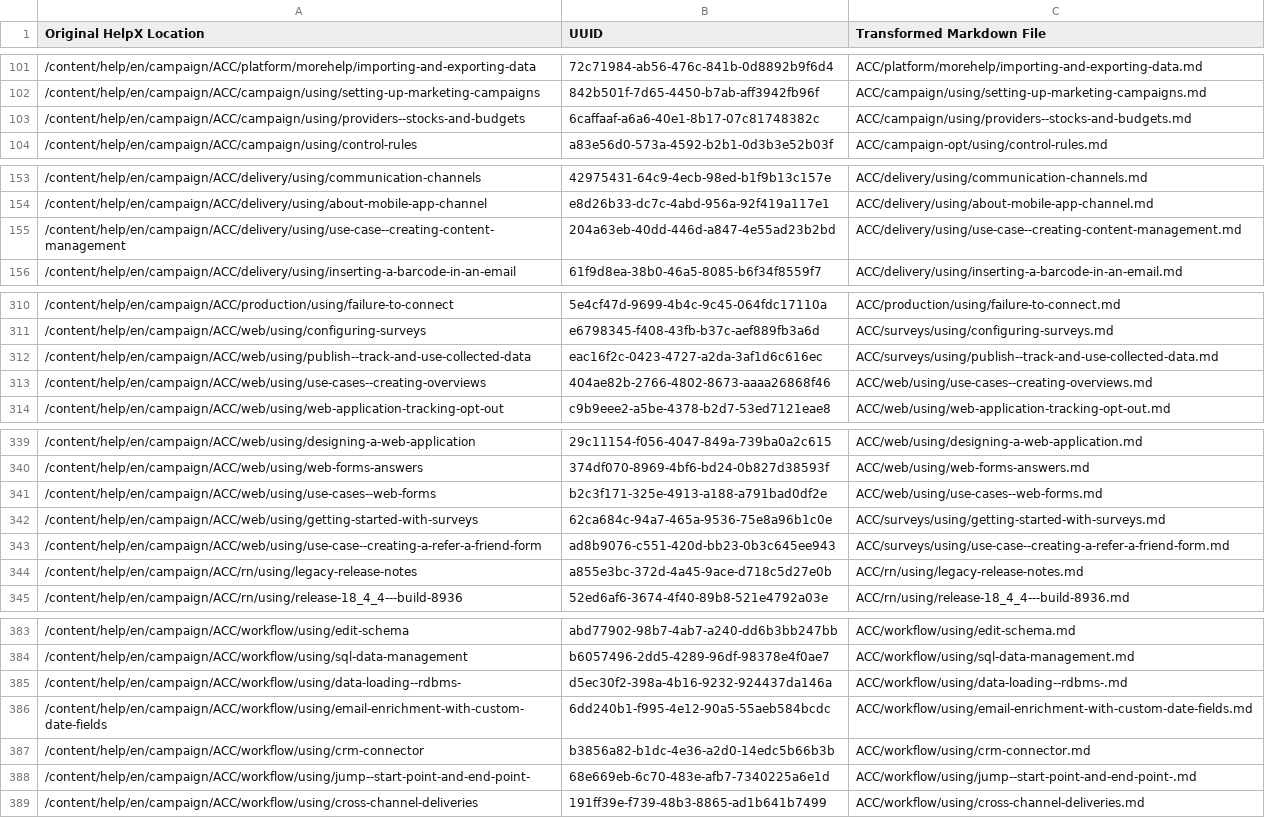
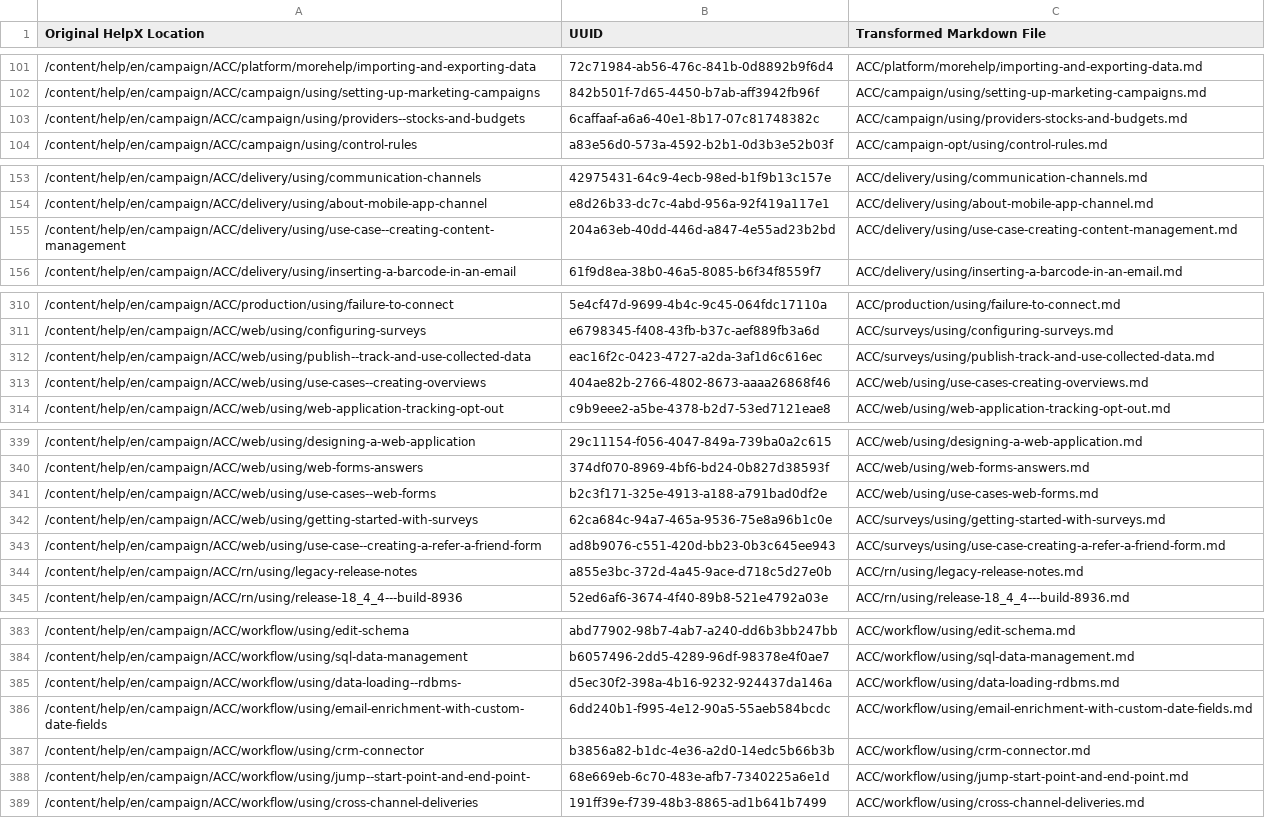
Before and after one commit to AdobeDocs/campaign-classic.de-DE, a CSV file: help/uuid_mapping.csv, drawn as a sheet; only a part is shown, gaps mark what is left out; the diff covers the shown part only.

Commit message:
Updating Old File for core commit 1680714fdc6b1fe7b6d8e1bd1dd59f9c6639fe51

```diff
--- a/help/uuid_mapping.csv
+++ b/help/uuid_mapping.csv
@@ -102,3 +102,3 @@
 "/content/help/en/campaign/ACC/campaign/using/setting-up-marketing-campaigns","842b501f-7d65-4450-b7ab-aff3942fb96f","ACC/campaign/using/setting-up-marketing-campaigns.md"
-"/content/help/en/campaign/ACC/campaign/using/providers--stocks-and-budgets","6caffaaf-a6a6-40e1-8b17-07c81748382c","ACC/campaign/using/providers--stocks-and-budgets.md"
+"/content/help/en/campaign/ACC/campaign/using/providers--stocks-and-budgets","6caffaaf-a6a6-40e1-8b17-07c81748382c","ACC/campaign/using/providers-stocks-and-budgets.md"
 "/content/help/en/campaign/ACC/campaign/using/control-rules","a83e56d0-573a-4592-b2b1-0d3b3e52b03f","ACC/campaign-opt/using/control-rules.md"
@@ -154,3 +154,3 @@
 "/content/help/en/campaign/ACC/delivery/using/about-mobile-app-channel","e8d26b33-dc7c-4abd-956a-92f419a117e1","ACC/delivery/using/about-mobile-app-channel.md"
-"/content/help/en/campaign/ACC/delivery/using/use-case--creating-content-management","204a63eb-40dd-446d-a847-4e55ad23b2bd","ACC/delivery/using/use-case--creating-content-management.md"
+"/content/help/en/campaign/ACC/delivery/using/use-case--creating-content-management","204a63eb-40dd-446d-a847-4e55ad23b2bd","ACC/delivery/using/use-case-creating-content-management.md"
 "/content/help/en/campaign/ACC/delivery/using/inserting-a-barcode-in-an-email","61f9d8ea-38b0-46a5-8085-b6f34f8559f7","ACC/delivery/using/inserting-a-barcode-in-an-email.md"
@@ -311,4 +311,4 @@
 "/content/help/en/campaign/ACC/web/using/configuring-surveys","e6798345-f408-43fb-b37c-aef889fb3a6d","ACC/surveys/using/configuring-surveys.md"
-"/content/help/en/campaign/ACC/web/using/publish--track-and-use-collected-data","eac16f2c-0423-4727-a2da-3af1d6c616ec","ACC/surveys/using/publish--track-and-use-collected-data.md"
-"/content/help/en/campaign/ACC/web/using/use-cases--creating-overviews","404ae82b-2766-4802-8673-aaaa26868f46","ACC/web/using/use-cases--creating-overviews.md"
+"/content/help/en/campaign/ACC/web/using/publish--track-and-use-collected-data","eac16f2c-0423-4727-a2da-3af1d6c616ec","ACC/surveys/using/publish-track-and-use-collected-data.md"
+"/content/help/en/campaign/ACC/web/using/use-cases--creating-overviews","404ae82b-2766-4802-8673-aaaa26868f46","ACC/web/using/use-cases-creating-overviews.md"
 "/content/help/en/campaign/ACC/web/using/web-application-tracking-opt-out","c9b9eee2-a5be-4378-b2d7-53ed7121eae8","ACC/web/using/web-application-tracking-opt-out.md"
@@ -340,5 +340,5 @@
 "/content/help/en/campaign/ACC/web/using/web-forms-answers","374df070-8969-4bf6-bd24-0b827d38593f","ACC/web/using/web-forms-answers.md"
-"/content/help/en/campaign/ACC/web/using/use-cases--web-forms","b2c3f171-325e-4913-a188-a791bad0df2e","ACC/web/using/use-cases--web-forms.md"
+"/content/help/en/campaign/ACC/web/using/use-cases--web-forms","b2c3f171-325e-4913-a188-a791bad0df2e","ACC/web/using/use-cases-web-forms.md"
 "/content/help/en/campaign/ACC/web/using/getting-started-with-surveys","62ca684c-94a7-465a-9536-75e8a96b1c0e","ACC/surveys/using/getting-started-with-surveys.md"
-"/content/help/en/campaign/ACC/web/using/use-case--creating-a-refer-a-friend-form","ad8b9076-c551-420d-bb23-0b3c645ee943","ACC/surveys/using/use-case--creating-a-refer-a-friend-form.md"
+"/content/help/en/campaign/ACC/web/using/use-case--creating-a-refer-a-friend-form","ad8b9076-c551-420d-bb23-0b3c645ee943","ACC/surveys/using/use-case-creating-a-refer-a-friend-form.md"
 "/content/help/en/campaign/ACC/rn/using/legacy-release-notes","a855e3bc-372d-4a45-9ace-d718c5d27e0b","ACC/rn/using/legacy-release-notes.md"
@@ -384,6 +384,6 @@
 "/content/help/en/campaign/ACC/workflow/using/sql-data-management","b6057496-2dd5-4289-96df-98378e4f0ae7","ACC/workflow/using/sql-data-management.md"
-"/content/help/en/campaign/ACC/workflow/using/data-loading--rdbms-","d5ec30f2-398a-4b16-9232-924437da146a","ACC/workflow/using/data-loading--rdbms-.md"
+"/content/help/en/campaign/ACC/workflow/using/data-loading--rdbms-","d5ec30f2-398a-4b16-9232-924437da146a","ACC/workflow/using/data-loading-rdbms.md"
 "/content/help/en/campaign/ACC/workflow/using/email-enrichment-with-custom-date-fields","6dd240b1-f995-4e12-90a5-55aeb584bcdc","ACC/workflow/using/email-enrichment-with-custom-date-fields.md"
 "/content/help/en/campaign/ACC/workflow/using/crm-connector","b3856a82-b1dc-4e36-a2d0-14edc5b66b3b","ACC/workflow/using/crm-connector.md"
-"/content/help/en/campaign/ACC/workflow/using/jump--start-point-and-end-point-","68e669eb-6c70-483e-afb7-7340225a6e1d","ACC/workflow/using/jump--start-point-and-end-point-.md"
+"/content/help/en/campaign/ACC/workflow/using/jump--start-point-and-end-point-","68e669eb-6c70-483e-afb7-7340225a6e1d","ACC/workflow/using/jump-start-point-and-end-point.md"
 "/content/help/en/campaign/ACC/workflow/using/cross-channel-deliveries","191ff39e-f739-48b3-8865-ad1b641b7499","ACC/workflow/using/cross-channel-deliveries.md"
```
Also changed, not shown: 12 edited cells elsewhere in this file.
